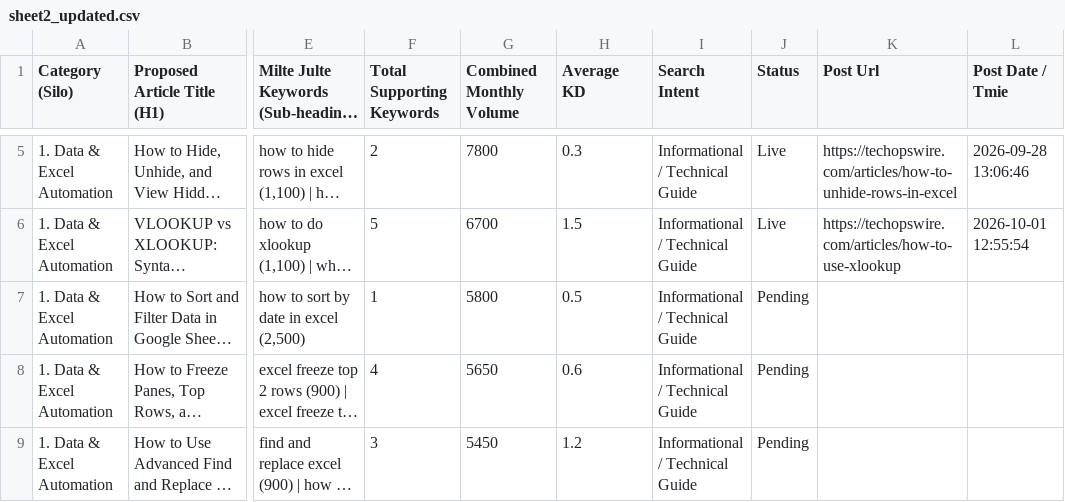
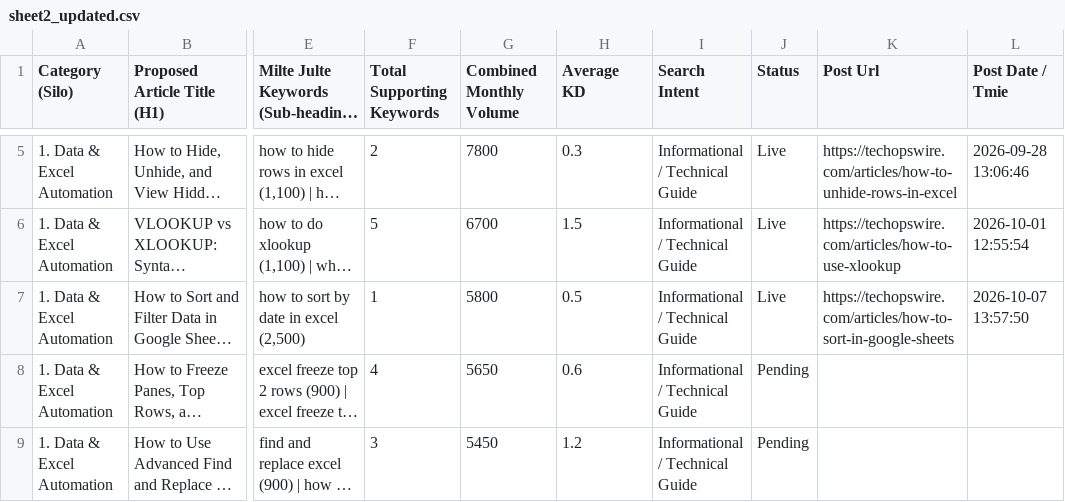
Before and after one commit to julianebaierr-gif/New-Tech-Website, a CSV file: scripts/sheet2_updated.csv, drawn as a sheet; only a part is shown, gaps mark what is left out; long unchanged cells end in …; the diff names each change by its address in the sheet, - before the commit and + after, or states it on an @@ line.

```diff
--- a/scripts/sheet2_updated.csv
+++ b/scripts/sheet2_updated.csv
-J7 (Status): Pending
+J7 (Status): Live
-K7 (Post Url): (empty)
+K7 (Post Url): https://techopswire.com/articles/how-to-sort-in-google-sheets
-L7 (Post Date / Tmie): (empty)
+L7 (Post Date / Tmie): 2026-10-07 13:57:50
```
Also changed, not shown: scripts/sheet1_data.csv, 2 other files.
